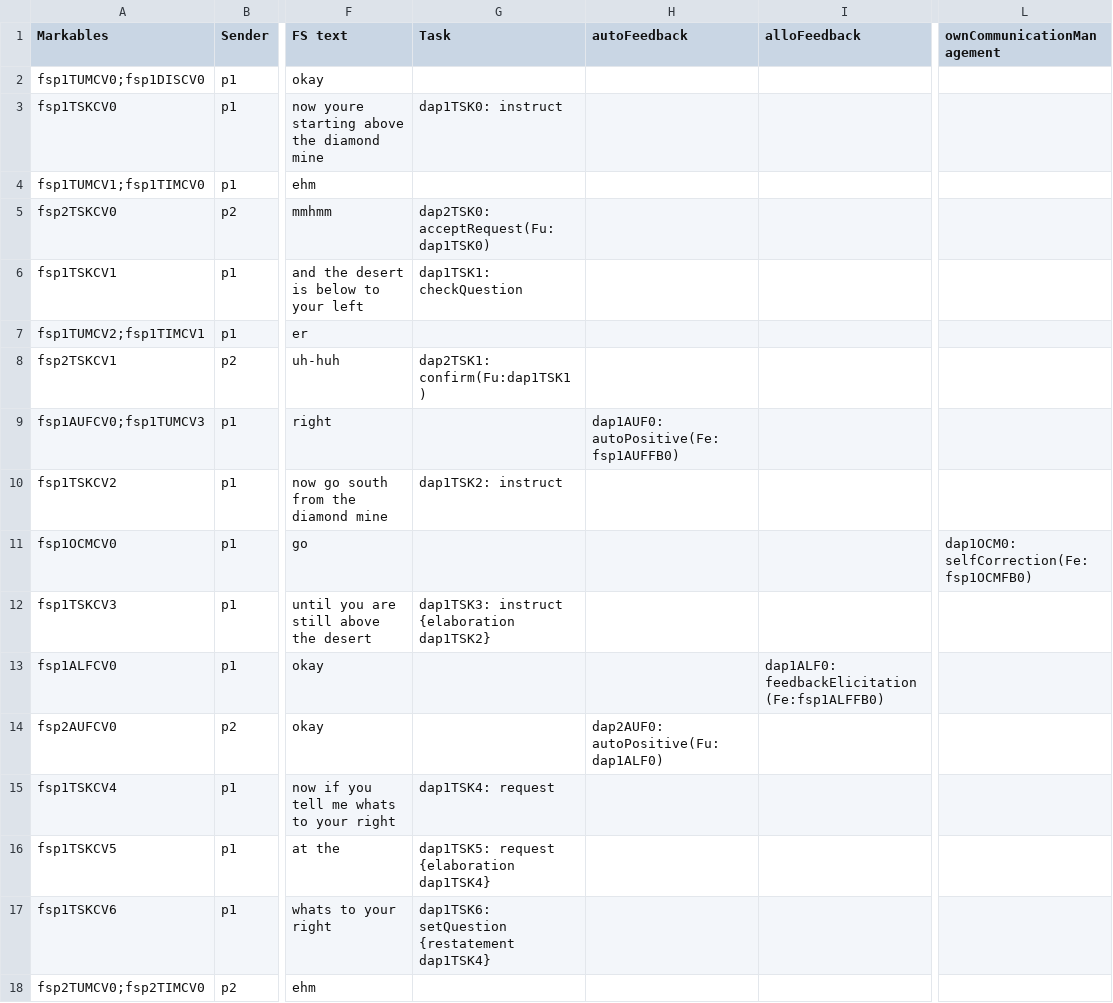
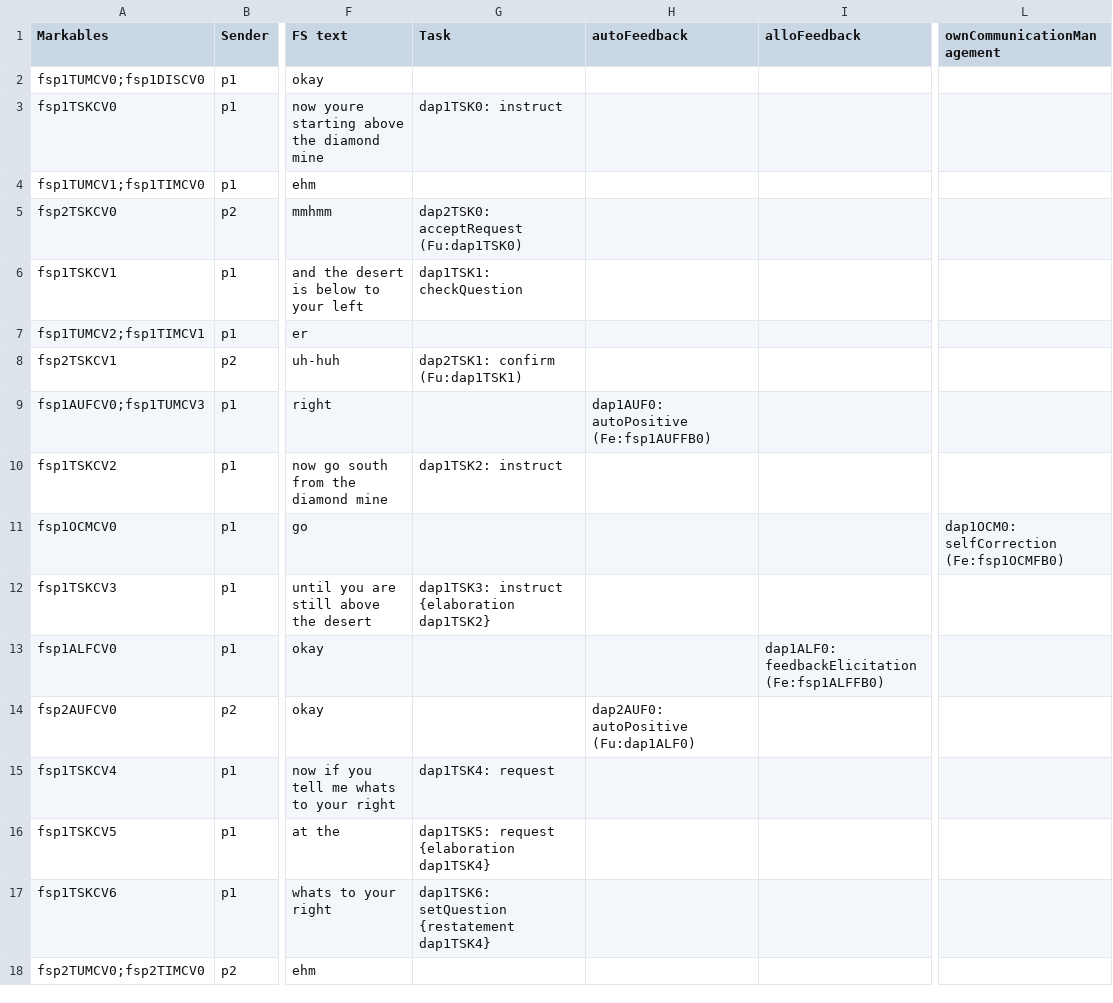
Before and after one commit to CptPoesn/TBC-SoftwareProject, a CSV file: datahandling/csv/MapTask/q1ec5_DiAML-MultiTab.csv, drawn as a sheet; only a part is shown, gaps mark what is left out; the diff covers the shown part only; the diff names each change by its address in the sheet, - before the commit and + after, or states it on an @@ line.

```diff
--- a/datahandling/csv/MapTask/q1ec5_DiAML-MultiTab.csv
+++ b/datahandling/csv/MapTask/q1ec5_DiAML-MultiTab.csv
-G5 (Task): dap2TSK0: acceptRequest(Fu:dap1TSK0)
+G5 (Task): dap2TSK0: acceptRequest (Fu:dap1TSK0)
-G8 (Task): dap2TSK1: confirm(Fu:dap1TSK1)
+G8 (Task): dap2TSK1: confirm (Fu:dap1TSK1)
-H9 (autoFeedback): dap1AUF0: autoPositive(Fe:fsp1AUFFB0)
+H9 (autoFeedback): dap1AUF0: autoPositive (Fe:fsp1AUFFB0)
-L11 (ownCommunicationManagement): dap1OCM0: selfCorrection(Fe:fsp1OCMFB0)
+L11 (ownCommunicationManagement): dap1OCM0: selfCorrection (Fe:fsp1OCMFB0)
-I13 (alloFeedback): dap1ALF0: feedbackElicitation(Fe:fsp1ALFFB0)
+I13 (alloFeedback): dap1ALF0: feedbackElicitation (Fe:fsp1ALFFB0)
-H14 (autoFeedback): dap2AUF0: autoPositive(Fu:dap1ALF0)
+H14 (autoFeedback): dap2AUF0: autoPositive (Fu:dap1ALF0)
```
Also changed, not shown: 82 edited cells elsewhere in this file, datahandling/csv/DBOX/diana_DiAML-MultiTab-4.csv, datahandling/csv/DBOX/eleanor_DiAML-MultiTab.csv, 9 other files.
